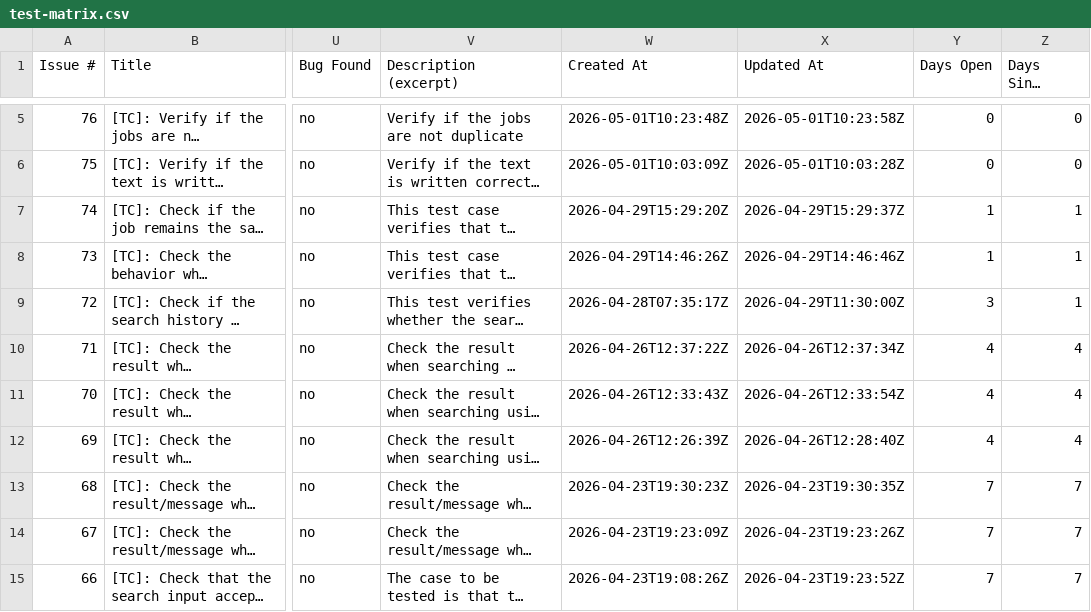
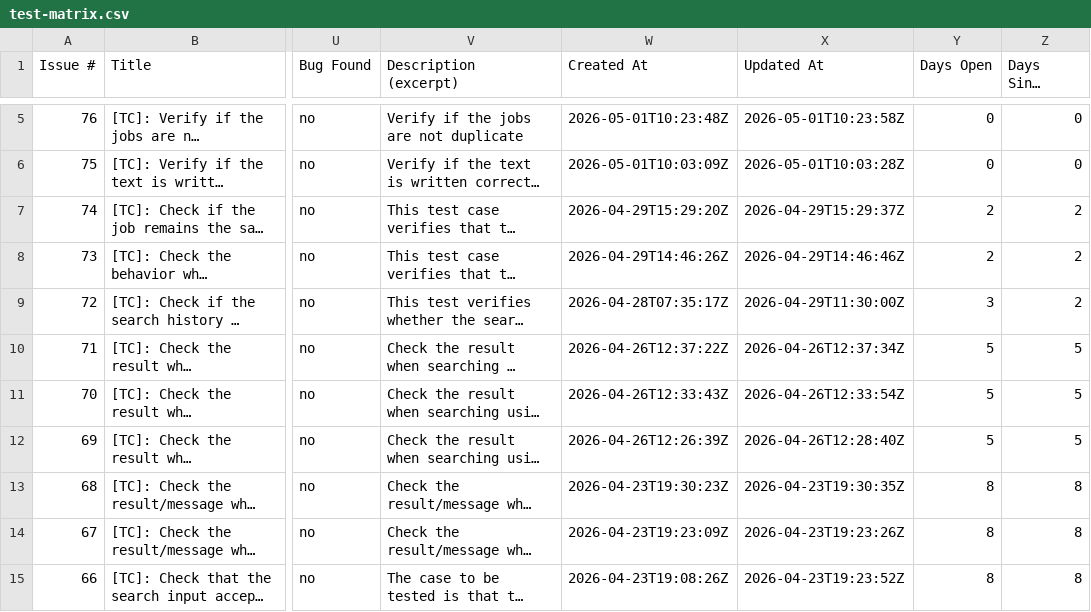
Before and after one commit to TCs-for-Association-projects/Peviitor_TC, a CSV file: docs/test-matrix.csv, drawn as a sheet; only a part is shown, gaps mark what is left out; long unchanged cells end in …; the diff names each change by its address in the sheet, - before the commit and + after, or states it on an @@ line.

```diff
--- a/docs/test-matrix.csv
+++ b/docs/test-matrix.csv
-Y7:Y8 (Days Open): 1
+Y7:Y8 (Days Open): 2
-Z7:Z9 (Days Since Update): 1
+Z7:Z9 (Days Since Update): 2
-Y10:Y12 (Days Open): 4
+Y10:Y12 (Days Open): 5
-Z10:Z12 (Days Since Update): 4
+Z10:Z12 (Days Since Update): 5
-Y13:Y15 (Days Open): 7
+Y13:Y15 (Days Open): 8
-Z13:Z15 (Days Since Update): 7
+Z13:Z15 (Days Since Update): 8
```
Also changed, not shown: 2 other files.
